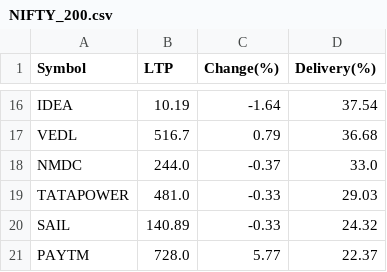
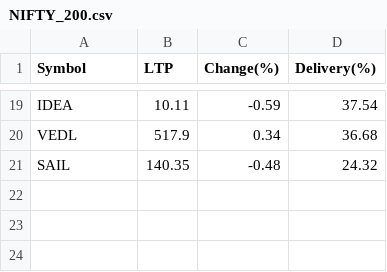
Before and after one commit to P0W/nse_indices, a CSV file: data/delivery_top_25/NIFTY_200.csv, drawn as a sheet; only a part is shown, gaps mark what is left out; removed rows and columns are numbered as before the commit, all else as after; the diff covers the shown part only; the diff names each change by its address in the sheet, - before the commit and + after, or states it on an @@ line.

```diff
--- a/data/delivery_top_25/NIFTY_200.csv
+++ b/data/delivery_top_25/NIFTY_200.csv
-B19 (LTP): 10.19
+B19 (LTP): 10.11
-C19 (Change(%)): -1.64
+C19 (Change(%)): -0.59
-B20 (LTP): 516.7
+B20 (LTP): 517.9
-C20 (Change(%)): 0.79
+C20 (Change(%)): 0.34
-row 18: NMDC | 244.0 | -0.37 | 33.0
-row 19: TATAPOWER | 481.0 | -0.33 | 29.03
-B21 (LTP): 140.89
+B21 (LTP): 140.35
-C21 (Change(%)): -0.33
+C21 (Change(%)): -0.48
-row 21: PAYTM | 728.0 | 5.77 | 22.37
```
Also changed, not shown: 7 added rows, 4 removed rows and 20 edited cells elsewhere in this file, data/delivery_top_25/ETF.csv, data/delivery_top_25/NIFTY_50.csv, 5 other files.
